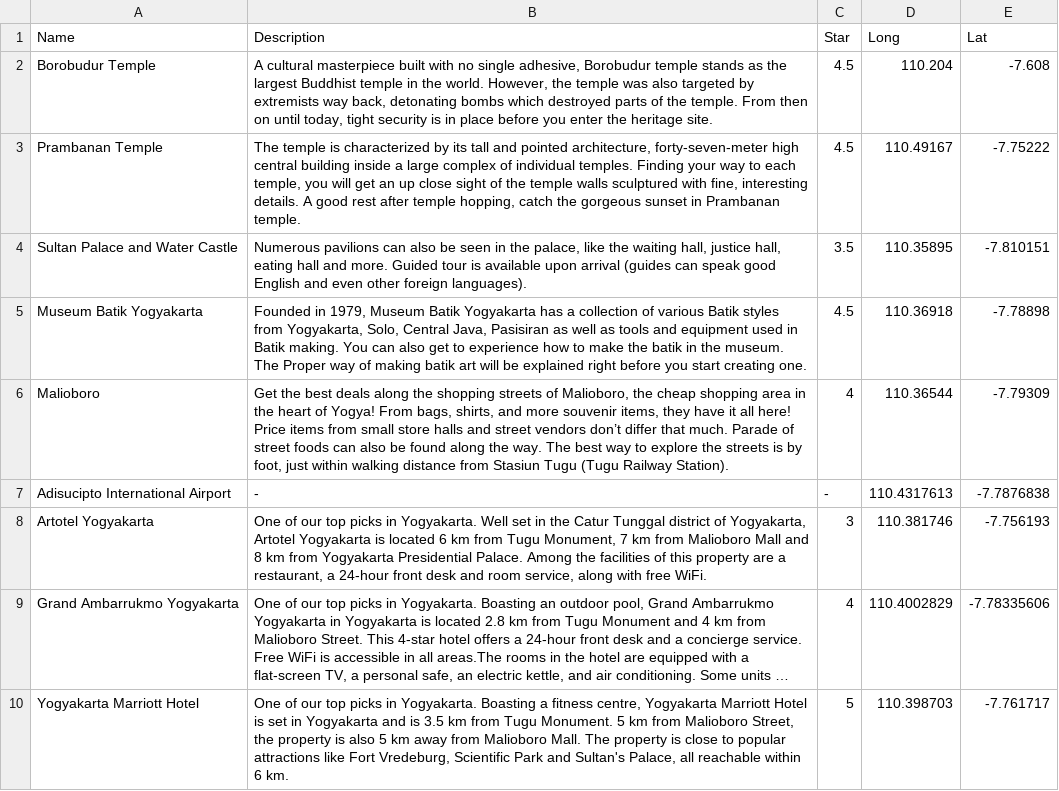
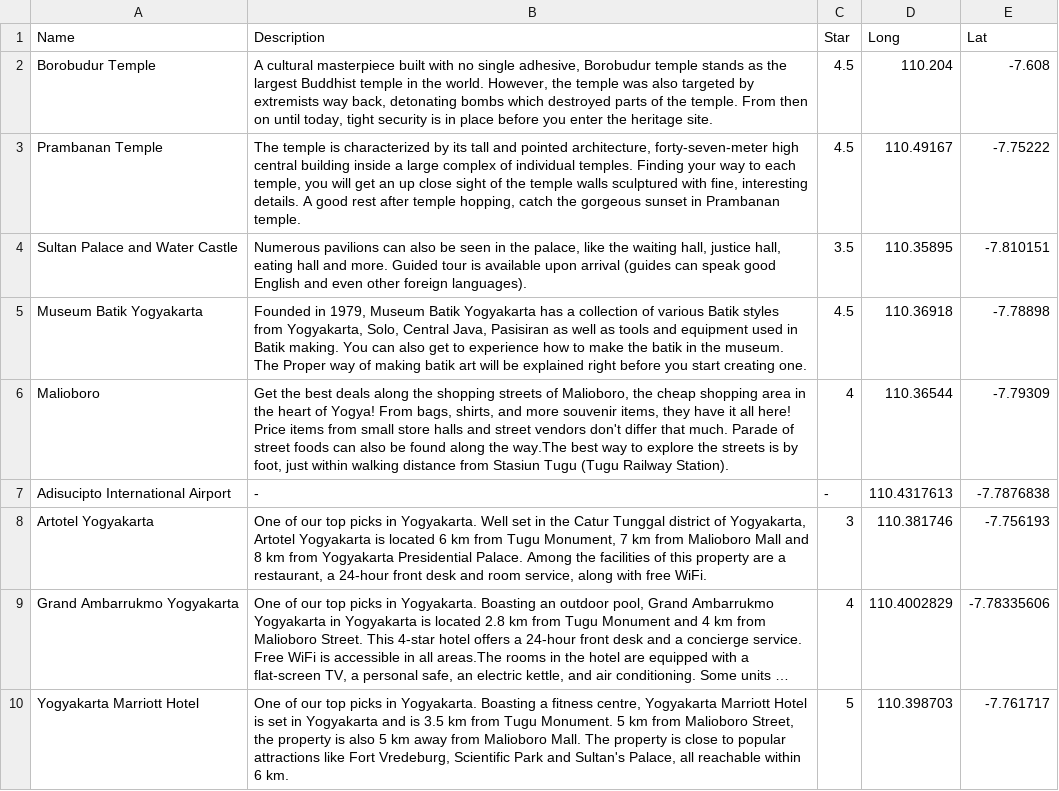
Before and after one commit to AurelliaChristie/BeautIndonesia, a CSV file: Data/Yogya_destination.csv, drawn as a sheet; long unchanged cells end in …; the diff names each change by its address in the sheet, - before the commit and + after, or states it on an @@ line.

```diff
--- a/Data/Yogya_destination.csv
+++ b/Data/Yogya_destination.csv
-B6 (Description): …street vendors don’t differ that much. Parade of street foods can also be found along the way. The best way…
+B6 (Description): …street vendors don't differ that much. Parade of street foods can also be found along the way.The best way…
```
Also changed, not shown: Data/Bandung_destination.csv, Data/Makassar_destination.csv, 3 other files.
